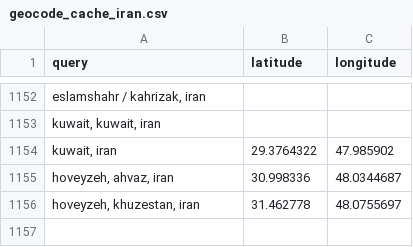
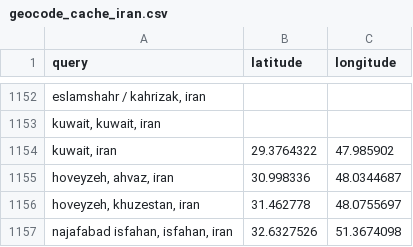
Before and after one commit to sanazgolriz/BahayeAzadi, a CSV file: geocode_cache_iran.csv, drawn as a sheet; only a part is shown, gaps mark what is left out; the diff names each change by its address in the sheet, - before the commit and + after, or states it on an @@ line.

```diff
--- a/geocode_cache_iran.csv
+++ b/geocode_cache_iran.csv
+row 1157: najafabad isfahan, isfahan, iran | 32.6327526 | 51.3674098
```
Also changed, not shown: geocode_defaulted_rows.csv, 51 other files.
